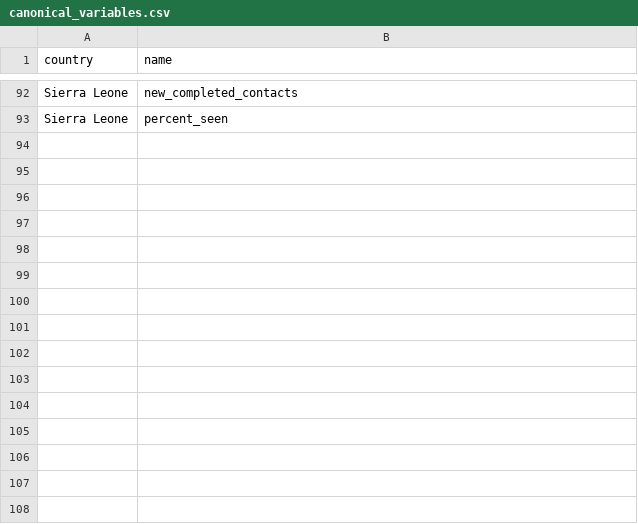
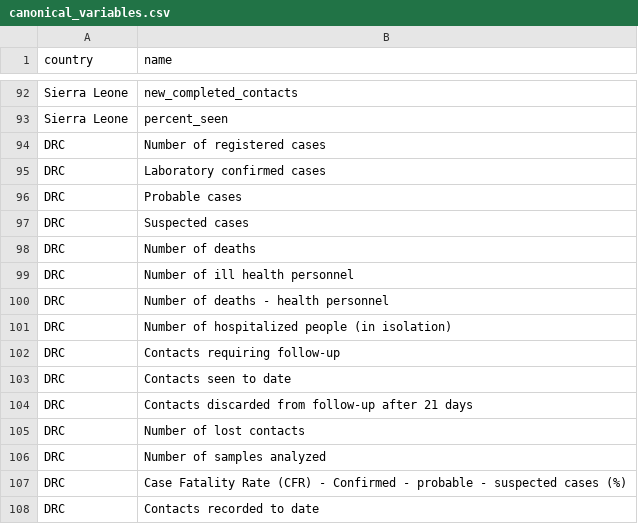
Before and after one commit to cmrivers/ebola, a CSV file: proofreader/canonical_variables.csv, drawn as a sheet; only a part is shown, gaps mark what is left out.

```diff
--- a/proofreader/canonical_variables.csv
+++ b/proofreader/canonical_variables.csv
@@ -93 +93,16 @@ Sierra Leone,new_completed_contacts
 Sierra Leone,percent_seen
+DRC,Number of registered cases
+DRC,Laboratory confirmed cases
+DRC,Probable cases
+DRC,Suspected cases
+DRC,Number of deaths
+DRC,Number of ill health personnel
+DRC,Number of deaths - health personnel
+DRC,Number of hospitalized people (in isolation)
+DRC,Contacts requiring follow-up
+DRC,Contacts seen to date
+DRC,Contacts discarded from follow-up after 21 days
+DRC,Number of lost contacts
+DRC,Number of samples analyzed
+DRC,Case Fatality Rate (CFR) - Confirmed - probable - suspected cases (%)
+DRC,Contacts recorded to date
```
Also changed, not shown: drcongo_data/csv/drc_case_data-Oct-7-2014.csv, drcongo_data/csv/drc_case_data-Sept-21-2014.csv, 4 other files.
